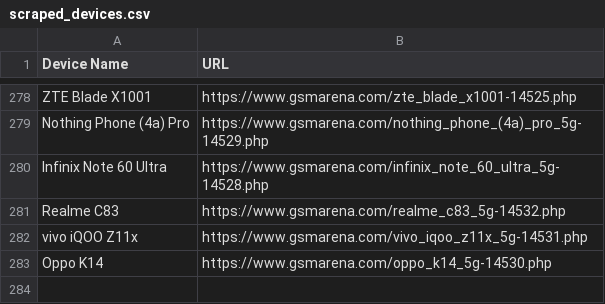
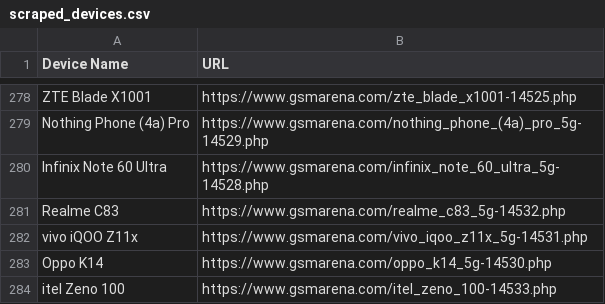
Before and after one commit to fahimpyto/gsm_latest_data_full_automation, a CSV file: scraped_devices.csv, drawn as a sheet; only a part is shown, gaps mark what is left out.

```diff
--- a/scraped_devices.csv
+++ b/scraped_devices.csv
@@ -283 +283,2 @@ vivo iQOO Z11x,https://www.gsmarena.com/vivo_iqoo_z11x_5g-14531.php
 Oppo K14,https://www.gsmarena.com/oppo_k14_5g-14530.php
+itel Zeno 100,https://www.gsmarena.com/itel_zeno_100-14533.php
```
Also changed, not shown: 3 other files.
